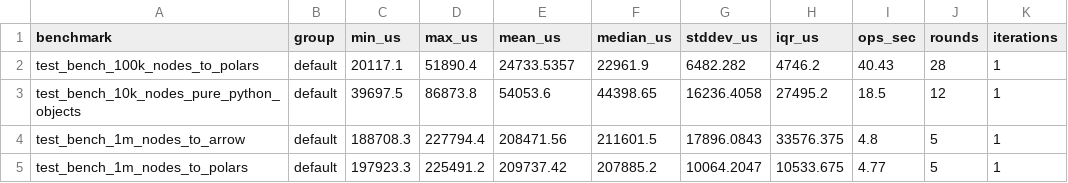
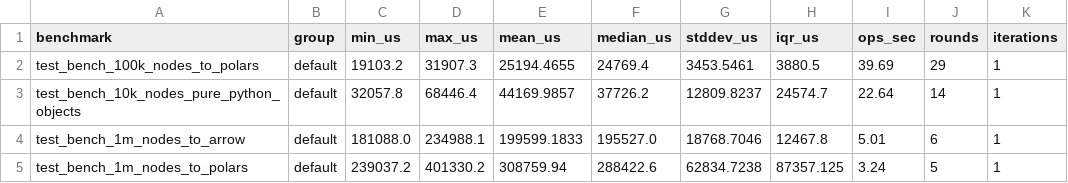
Before and after one commit to tanishq-kumar/voyager-ogm, a CSV file: benchmarks/latest_summary.csv, drawn as a sheet; only a part is shown; the diff covers the shown part only.

Commit message:
chore(benchmarks): refresh benchmark summary after pre-push capture

```diff
--- a/benchmarks/latest_summary.csv
+++ b/benchmarks/latest_summary.csv
@@ -1,5 +1,5 @@
 benchmark,group,min_us,max_us,mean_us,median_us,stddev_us,iqr_us,ops_sec,rounds,iterations
-test_bench_100k_nodes_to_polars,default,20117.1,51890.4,24733.5357,22961.9,6482.282,4746.2,40.43,28,1
-test_bench_10k_nodes_pure_python_objects,default,39697.5,86873.8,54053.6,44398.65,16236.4058,27495.2,18.5,12,1
-test_bench_1m_nodes_to_arrow,default,188708.3,227794.4,208471.56,211601.5,17896.0843,33576.375,4.8,5,1
-test_bench_1m_nodes_to_polars,default,197923.3,225491.2,209737.42,207885.2,10064.2047,10533.675,4.77,5,1
+test_bench_100k_nodes_to_polars,default,19103.2,31907.3,25194.4655,24769.4,3453.5461,3880.5,39.69,29,1
+test_bench_10k_nodes_pure_python_objects,default,32057.8,68446.4,44169.9857,37726.2,12809.8237,24574.7,22.64,14,1
+test_bench_1m_nodes_to_arrow,default,181088.0,234988.1,199599.1833,195527.0,18768.7046,12467.8,5.01,6,1
+test_bench_1m_nodes_to_polars,default,239037.2,401330.2,308759.94,288422.6,62834.7238,87357.125,3.24,5,1
```
Also changed, not shown: 136 edited cells elsewhere in this file.
